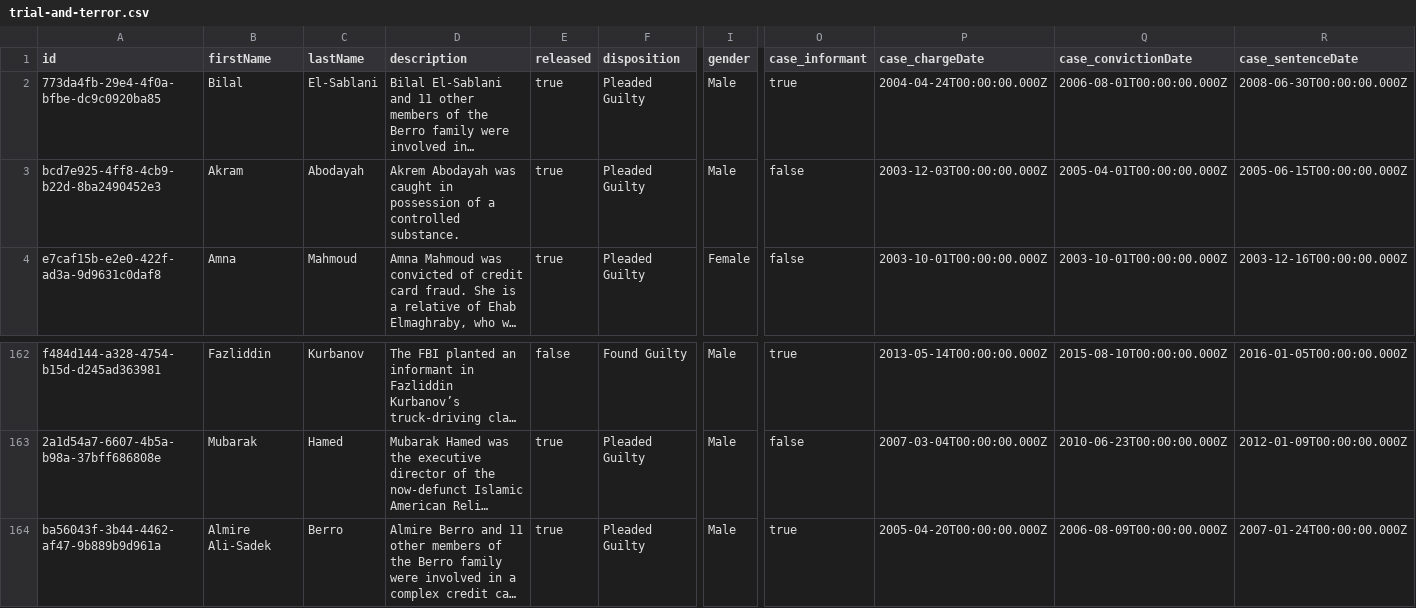
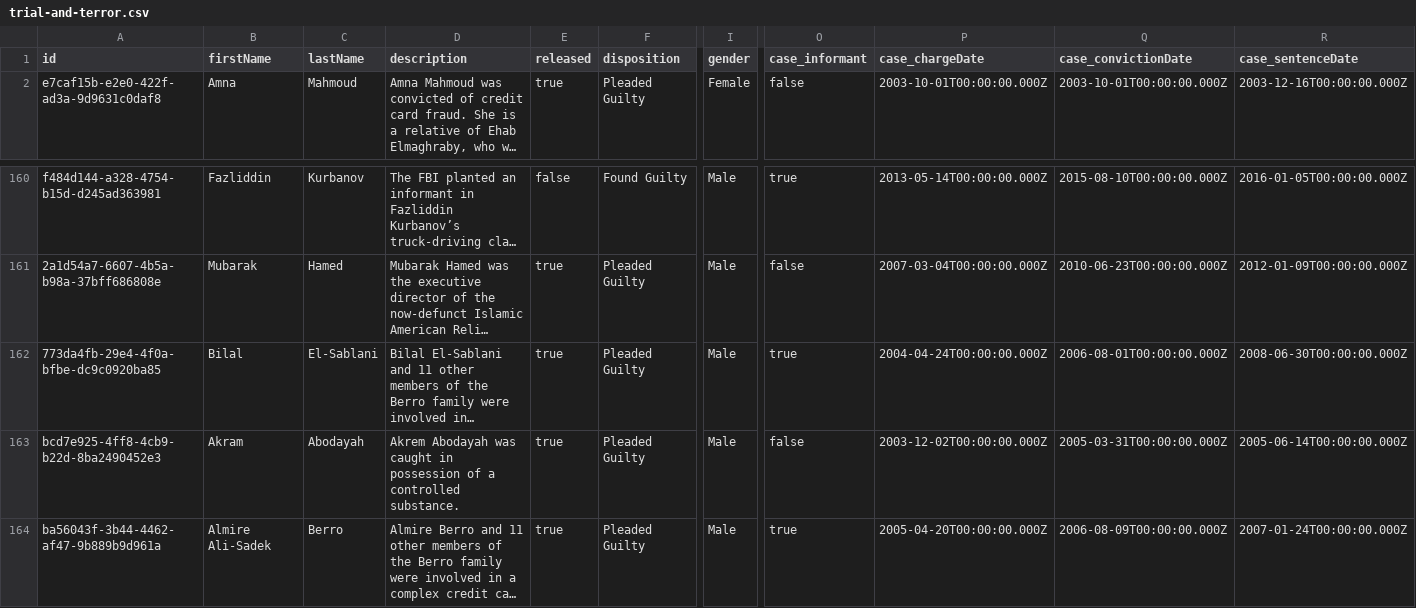
Before and after one commit to theintercept/trial-and-terror-data, a CSV file: trial-and-terror.csv, drawn as a sheet; only a part is shown, gaps mark what is left out; long unchanged cells end in …; removed rows and columns are numbered as before the commit, all else as after; rows hold the shown columns only; the diff names each change by its address in the sheet, - before the commit and + after, or states it on an @@ line.

Commit message:
Automated commit.

```diff
--- a/trial-and-terror.csv
+++ b/trial-and-terror.csv
-row 3: bcd7e925-4ff8-4cb9-b22d-8ba2490452e3 | Akram | Abodayah | Akrem Abodayah was caught in possession of a controlled substance. | true | Pleaded Guilty | Male | false | 2003-12-03T00:00:00.000Z | 2005-04-01T00:00:00.000Z | 2005-06-15T00:00:00.000Z
@@ row 2 moved to row 162: 773da4fb-29e4-4f0a-bfbe-dc9c0920ba85 @@
+row 163: bcd7e925-4ff8-4cb9-b22d-8ba2490452e3 | Akram | Abodayah | Akrem Abodayah was caught in possession of a controlled substance. | true | Pleaded Guilty | Male | false | 2003-12-02T00:00:00.000Z | 2005-03-31T00:00:00.000Z | 2005-06-14T00:00:00.000Z
```
